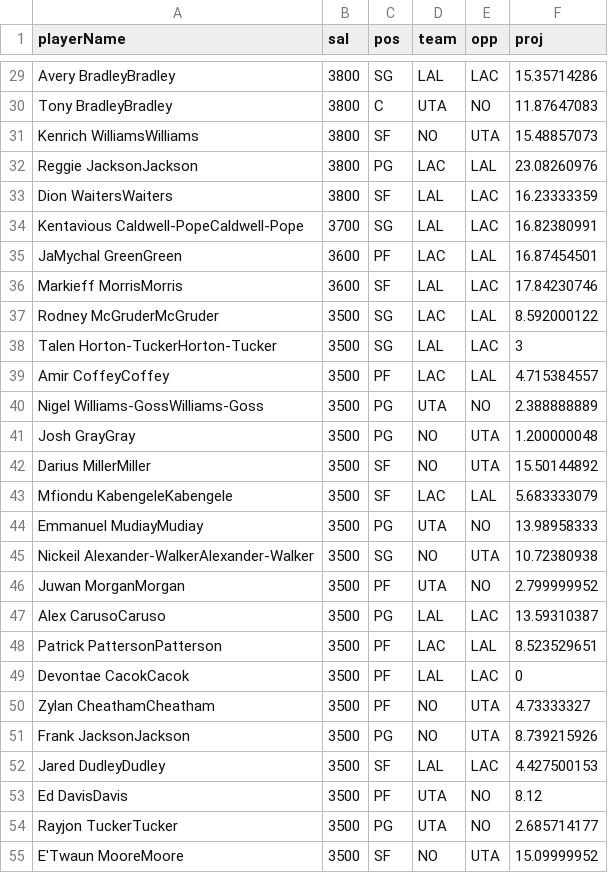
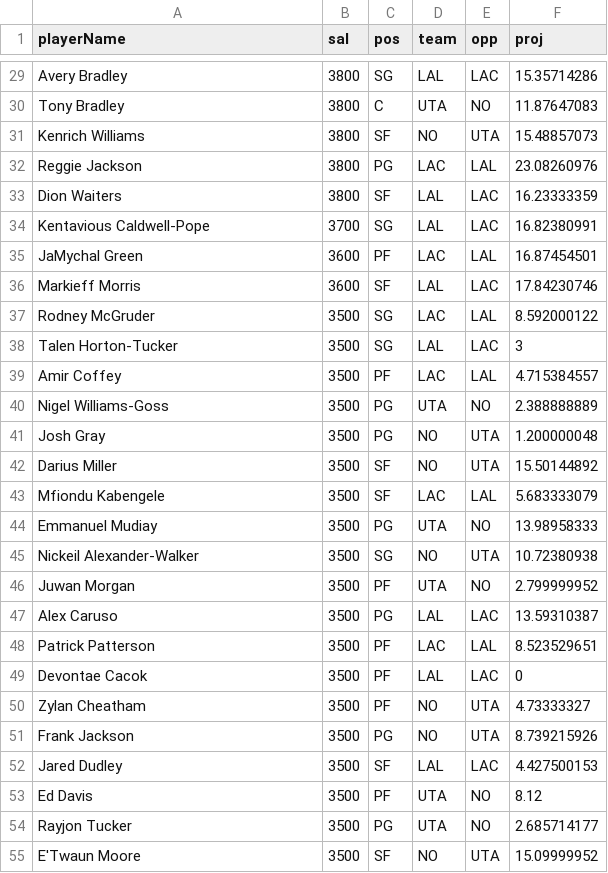
Before and after one commit to DFS-Optimizer/DailyFantasySports, a CSV file: DFOptimizerApp/app/src/main/res/raw/slate.csv, drawn as a sheet; only a part is shown, gaps mark what is left out; the diff covers the shown part only; the diff names each change by its address in the sheet, - before the commit and + after, or states it on an @@ line.

Commit message:
New slate.csv with corrected names

```diff
--- a/DFOptimizerApp/app/src/main/res/raw/slate.csv
+++ b/DFOptimizerApp/app/src/main/res/raw/slate.csv
-A29 (playerName): Avery BradleyBradley
+A29 (playerName): Avery Bradley
-A30 (playerName): Tony BradleyBradley
+A30 (playerName): Tony Bradley
-A31 (playerName): Kenrich WilliamsWilliams
+A31 (playerName): Kenrich Williams
-A32 (playerName): Reggie JacksonJackson
+A32 (playerName): Reggie Jackson
-A33 (playerName): Dion WaitersWaiters
+A33 (playerName): Dion Waiters
-A34 (playerName): Kentavious Caldwell-PopeCaldwell-Pope
+A34 (playerName): Kentavious Caldwell-Pope
-A35 (playerName): JaMychal GreenGreen
+A35 (playerName): JaMychal Green
-A36 (playerName): Markieff MorrisMorris
+A36 (playerName): Markieff Morris
-A37 (playerName): Rodney McGruderMcGruder
+A37 (playerName): Rodney McGruder
-A38 (playerName): Talen Horton-TuckerHorton-Tucker
+A38 (playerName): Talen Horton-Tucker
-A39 (playerName): Amir CoffeyCoffey
+A39 (playerName): Amir Coffey
-A40 (playerName): Nigel Williams-GossWilliams-Goss
+A40 (playerName): Nigel Williams-Goss
-A41 (playerName): Josh GrayGray
+A41 (playerName): Josh Gray
-A42 (playerName): Darius MillerMiller
+A42 (playerName): Darius Miller
-A43 (playerName): Mfiondu KabengeleKabengele
+A43 (playerName): Mfiondu Kabengele
-A44 (playerName): Emmanuel MudiayMudiay
+A44 (playerName): Emmanuel Mudiay
-A45 (playerName): Nickeil Alexander-WalkerAlexander-Walker
+A45 (playerName): Nickeil Alexander-Walker
-A46 (playerName): Juwan MorganMorgan
+A46 (playerName): Juwan Morgan
-A47 (playerName): Alex CarusoCaruso
+A47 (playerName): Alex Caruso
-A48 (playerName): Patrick PattersonPatterson
+A48 (playerName): Patrick Patterson
-A49 (playerName): Devontae CacokCacok
+A49 (playerName): Devontae Cacok
-A50 (playerName): Zylan CheathamCheatham
+A50 (playerName): Zylan Cheatham
-A51 (playerName): Frank JacksonJackson
+A51 (playerName): Frank Jackson
-A52 (playerName): Jared DudleyDudley
+A52 (playerName): Jared Dudley
-A53 (playerName): Ed DavisDavis
+A53 (playerName): Ed Davis
-A54 (playerName): Rayjon TuckerTucker
+A54 (playerName): Rayjon Tucker
-A55 (playerName): E'Twaun MooreMoore
+A55 (playerName): E'Twaun Moore
```
Also changed, not shown: 38 edited cells elsewhere in this file.
